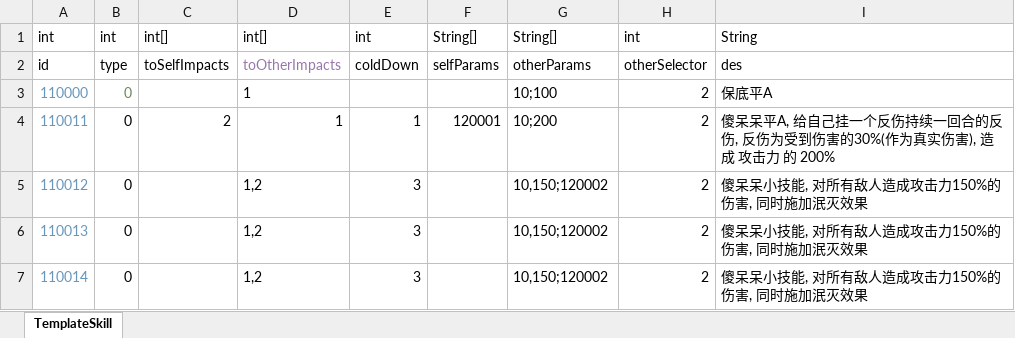
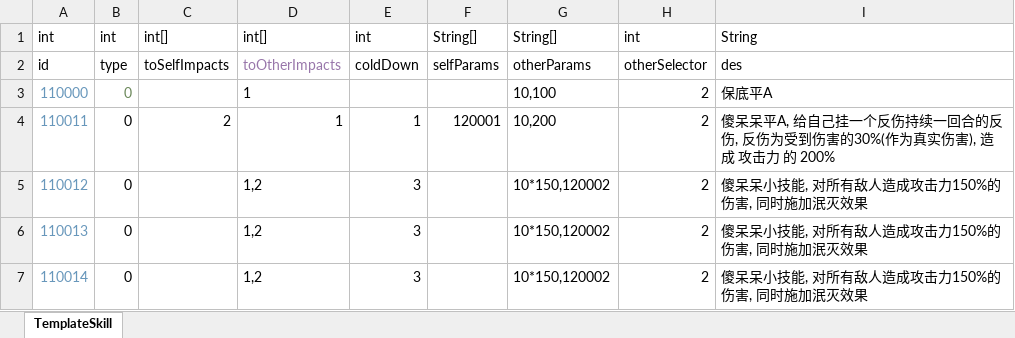
Before and after one commit to T13MAX/t13max-advance, an Excel workbook: common-template/src/main/resources/excel/skill.xlsx, sheet TemplateSkill, drawn as a sheet; values as stored, in another font and other column widths than the file's, no borders; the diff names each change by its address in the sheet, - before the commit and + after, or states it on an @@ line.

```diff
--- a/common-template/src/main/resources/excel/skill.xlsx (sheet TemplateSkill)
+++ b/common-template/src/main/resources/excel/skill.xlsx (sheet TemplateSkill)
-G3: 10;100
+G3: 10,100
-G4: 10;200
+G4: 10,200
-G5:G7: 10,150;120002
+G5:G7: 10*150,120002
```
Also changed, not shown: common-template/src/main/resources/excel/buff.xlsx, 21 other files.
